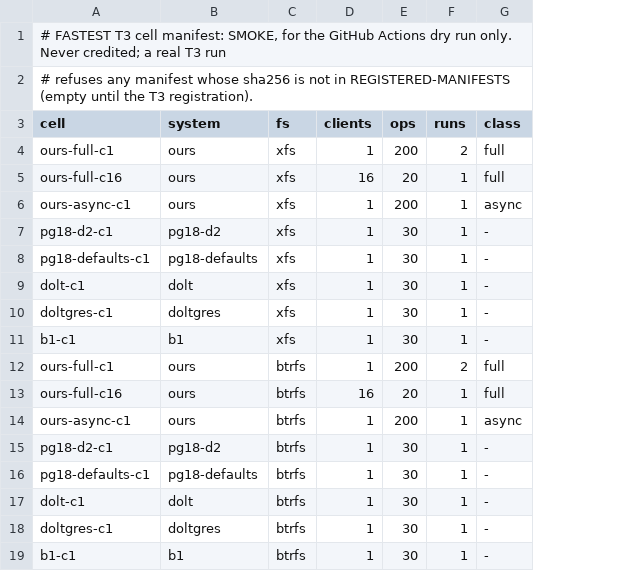
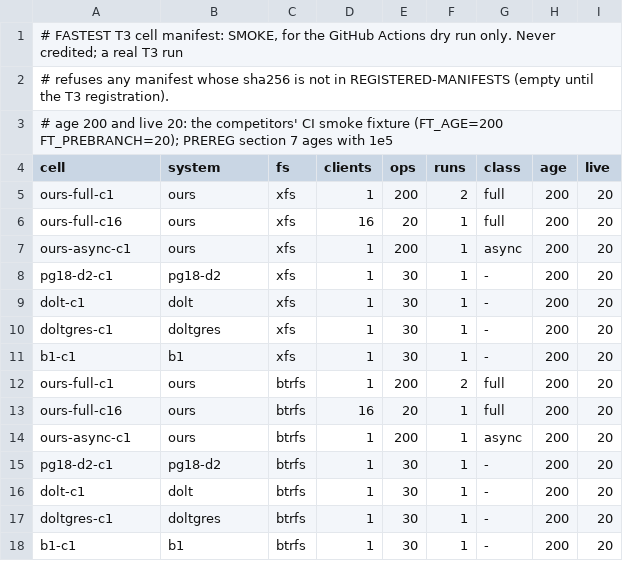
Before and after one commit to RyanLin5967/turso, a TSV file: fastest/linux/t3/cells-smoke.tsv, drawn as a sheet; removed rows and columns are numbered as before the commit, all else as after; the diff names each change by its address in the sheet, - before the commit and + after, or states it on an @@ line.

Commit message:
fastest-linux t3: the manifest carries each cell's fixture (age, live) and competitors get it with their run total and mode; pg18-defaults dropped (gate-6 t3run HIGH 4; comp's rulings 96de4cd26, d8fef669b; fourth lane review LOW 13, LOW 15)
- cells.py: header cell system fs clients ops runs class age live (both required, integers); plan rows end in K,
  age, live; ops documented as the run's TOTAL for every system; pg18-defaults refused (dropped on Linux, the lead's
  ruling artie 6b0bef481b).
- cells-smoke.tsv: age 200, live 20 (the competitors' CI smoke fixture); the pg18-defaults rows removed.
- t3run: competitors get FT_OPS_TOTAL, FT_AGE, FT_PREBRANCH and FT_DRY=$DRY with FT_CAP_S and FT_WARMUP, so
  run_system.sh's real-run strictness (FT_DRY=0 by default) holds and a smoke package records dry=1.
- ours does not take age/live yet (fastest_profile builds its own 1000-row parent); summarize refuses it until the
  driver change, held behind e838292e8's build, lands.
UNRUN under QUIET.

```diff
--- a/fastest/linux/t3/cells-smoke.tsv
+++ b/fastest/linux/t3/cells-smoke.tsv
+column H (age), rows 5-18: all 200
+column I (live), rows 5-18: all 20
+row 3: # age 200 and live 20: the competitors' CI smoke fixture (FT_AGE=200 FT_PREBRANCH=20); PREREG section 7 ages with 1e5
-row 8: pg18-defaults-c1 | pg18-defaults | xfs | 1 | 30 | 1 | -
-row 16: pg18-defaults-c1 | pg18-defaults | btrfs | 1 | 30 | 1 | -
```
Also changed, not shown: 2 other files.
